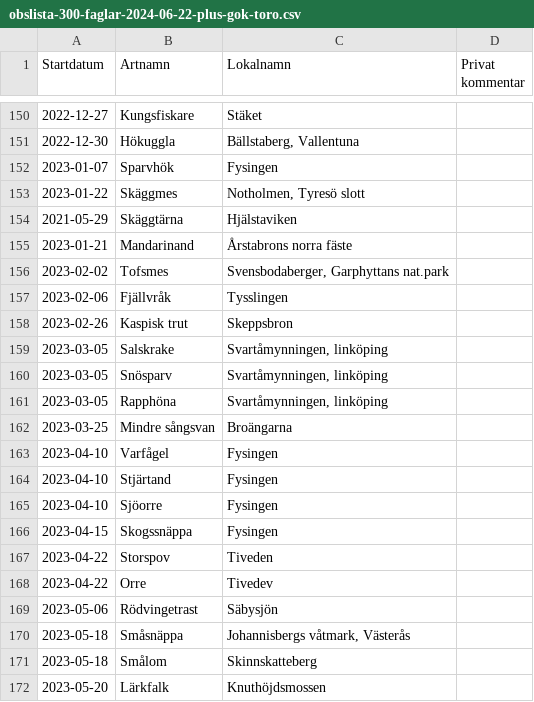
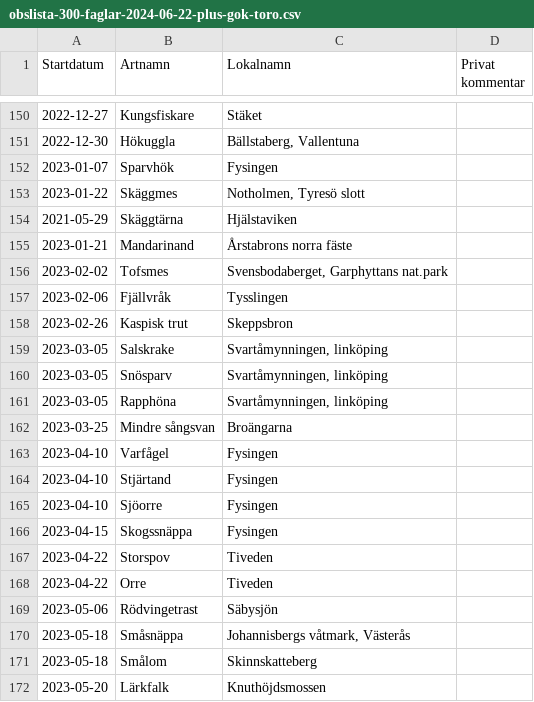
Before and after one commit to leifll/birddb, a CSV file: datafiles/obslista-300-faglar-2024-06-22-plus-gok-toro.csv, drawn as a sheet; only a part is shown, gaps mark what is left out.

```diff
--- a/datafiles/obslista-300-faglar-2024-06-22-plus-gok-toro.csv
+++ b/datafiles/obslista-300-faglar-2024-06-22-plus-gok-toro.csv
@@ -155,3 +155,3 @@ Startdatum,Artnamn,Lokalnamn,Privat kommentar
 2023-01-21,Mandarinand,Årstabrons norra fäste,
-2023-02-02,Tofsmes,"Svensbodaberger, Garphyttans nat.park",
+2023-02-02,Tofsmes,"Svensbodaberget, Garphyttans nat.park",
 2023-02-06,Fjällvråk,Tysslingen ,
@@ -167,3 +167,3 @@ Startdatum,Artnamn,Lokalnamn,Privat kommentar
 2023-04-22,Storspov,Tiveden,
-2023-04-22,Orre,Tivedev,
+2023-04-22,Orre,Tiveden,
 2023-05-06,Rödvingetrast,Säbysjön,
```
Also changed, not shown: 1 other file.
